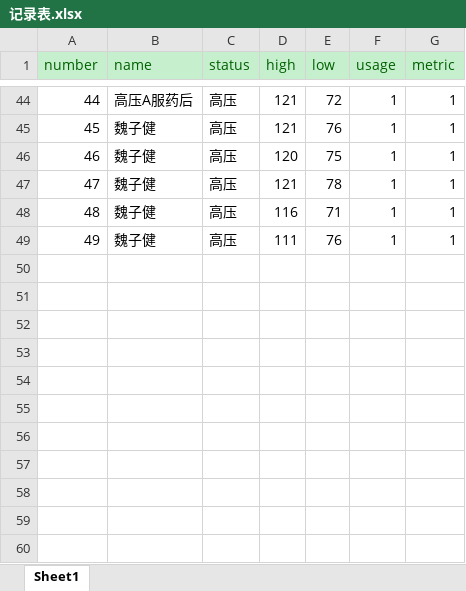
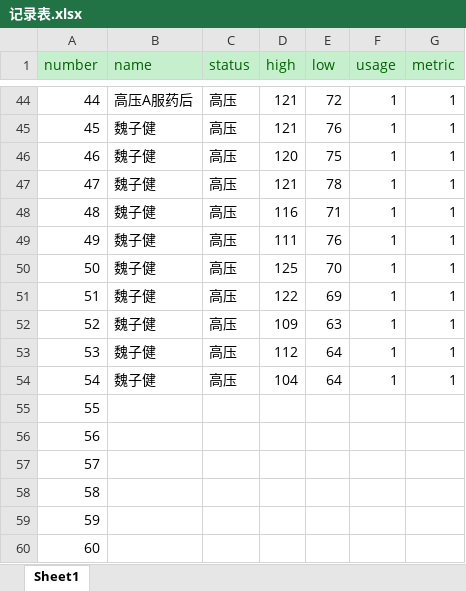
Before and after one commit to water8394/BpAnalysis, an Excel workbook: scene/记录表.xlsx, sheet Sheet1, drawn as a sheet; only a part is shown, gaps mark what is left out; values as stored, in another font and other column widths than the file's, no borders; the diff names each change by its address in the sheet, - before the commit and + after, or states it on an @@ line.

```diff
--- a/scene/记录表.xlsx (sheet Sheet1)
+++ b/scene/记录表.xlsx (sheet Sheet1)
+row 50: 50 | 魏子健 | 高压 | 125 | 70 | 1 | 1
+row 51: 51 | 魏子健 | 高压 | 122 | 69 | 1 | 1
+row 52: 52 | 魏子健 | 高压 | 109 | 63 | 1 | 1
+row 53: 53 | 魏子健 | 高压 | 112 | 64 | 1 | 1
+row 54: 54 | 魏子健 | 高压 | 104 | 64 | 1 | 1
+row 55: 55
+row 56: 56
+row 57: 57
+row 58: 58
+row 59: 59
+row 60: 60
```
Also changed, not shown: 42 other files.
